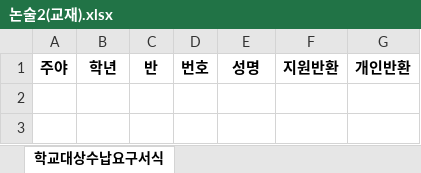
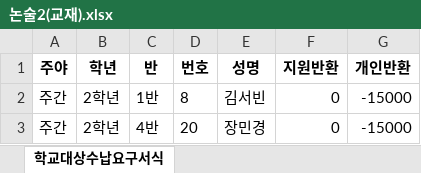
Before and after one commit to supos7/afterSchClass, an Excel workbook: 문서/자유수강권자 환불/논술2(교재).xlsx, sheet 학교대상수납요구서식, drawn as a sheet; values as stored, in another font and other column widths than the file's, no borders; the diff names each change by its address in the sheet, - before the commit and + after, or states it on an @@ line.

```diff
--- a/문서/자유수강권자 환불/논술2(교재).xlsx (sheet 학교대상수납요구서식)
+++ b/문서/자유수강권자 환불/논술2(교재).xlsx (sheet 학교대상수납요구서식)
+row 2: 주간 | 2학년 | 1반 | 8 | 김서빈 | 0 | -15000
+row 3: 주간 | 2학년 | 4반 | 20 | 장민경 | 0 | -15000
```
Also changed, not shown: 문서/자유수강권자 환불/논술2(강사).xlsx, 문서/자유수강권자 환불/한자속독(교재).xlsx, 48 other files.
